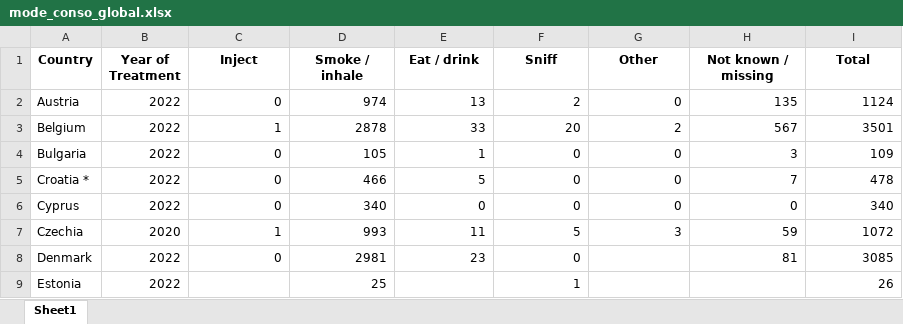
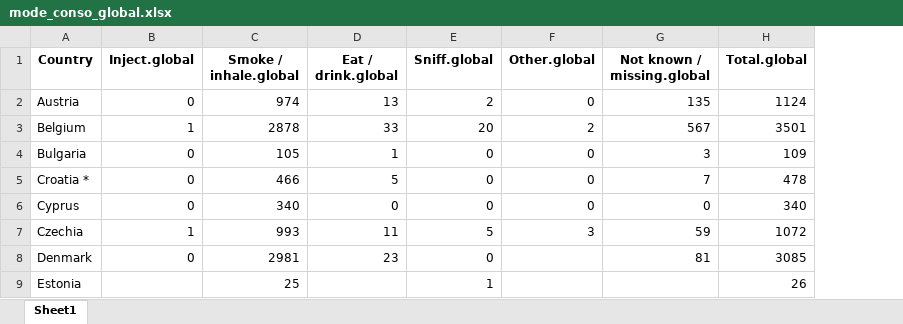
Before and after one commit to refouch/Projet_Python_2A, an Excel workbook: Data/EUDA/Cannabis_detaille/mode_conso_global.xlsx, sheet Sheet1, drawn as a sheet; only a part is shown; values as stored, in another font and other column widths than the file's, no borders; removed rows and columns are numbered as before the commit, all else as after; the diff names each change by its address in the sheet, - before the commit and + after, or states it on an @@ line.

```diff
--- a/Data/EUDA/Cannabis_detaille/mode_conso_global.xlsx (sheet Sheet1)
+++ b/Data/EUDA/Cannabis_detaille/mode_conso_global.xlsx (sheet Sheet1)
-column B (Year of Treatment), rows 2-9: 2022 | 2022 | 2022 | 2022 | 2022 | 2020 | 2022 | 2022
-B1: Inject
+B1: Inject.global
-C1: Smoke / inhale
+C1: Smoke / inhale.global
-D1: Eat / drink
+D1: Eat / drink.global
-E1: Sniff
+E1: Sniff.global
-F1: Other
+F1: Other.global
-G1: Not known / missing
+G1: Not known / missing.global
-H1: Total
+H1: Total.global
```
Also changed, not shown: Data/EUDA/Cannabis_detaille/age_premiere_conso_deja_traite.xlsx, Data/EUDA/Cannabis_detaille/age_premiere_conso_global.xlsx, 34 other files.
